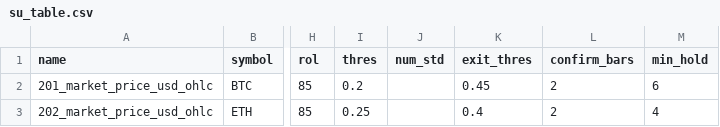
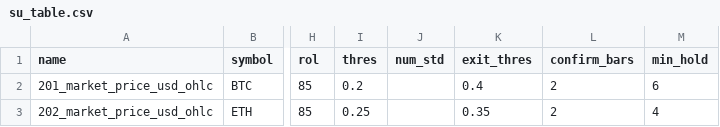
Before and after one commit to lawrencelisc/algo_10m, a CSV file: config/su_table.csv, drawn as a sheet; only a part is shown, gaps mark what is left out; the diff names each change by its address in the sheet, - before the commit and + after, or states it on an @@ line.

```diff
--- a/config/su_table.csv
+++ b/config/su_table.csv
-K2 (exit_thres): 0.45
+K2 (exit_thres): 0.4
-K3 (exit_thres): 0.4
+K3 (exit_thres): 0.35
```
Also changed, not shown: data/Signal/signal_table.csv, data/Trade/bybit_trade_hist.csv, 7 other files.
